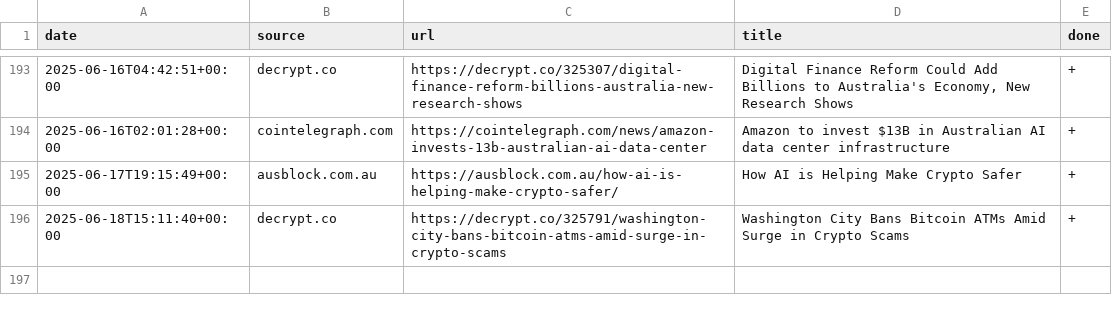
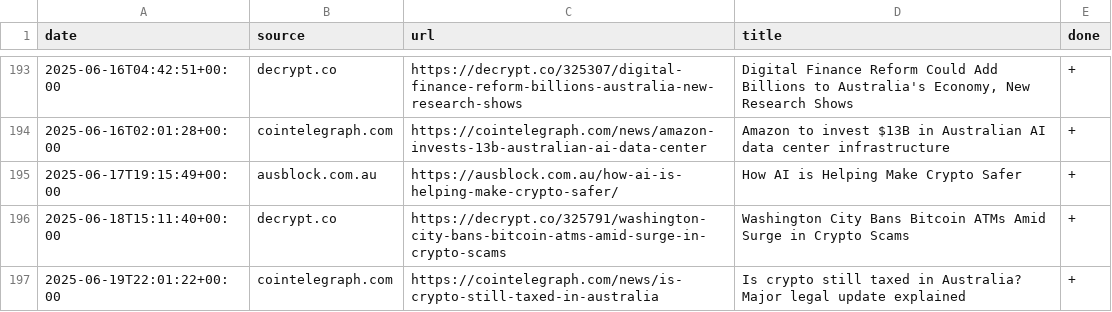
Before and after one commit to konashevich/ozcryptonews, a CSV file: articles.csv, drawn as a sheet; only a part is shown, gaps mark what is left out.

Commit message:
Update articles.csv

```diff
--- a/articles.csv
+++ b/articles.csv
@@ -196 +196,2 @@ date,source,url,title,done
 2025-06-18T15:11:40+00:00,decrypt.co,https://decrypt.co/325791/washington-city-bans-bitcoin-atms-amid-surge-in-crypto-scams,Washington City Bans Bitcoin ATMs Amid Surge in Crypto Scams,+
+2025-06-19T22:01:22+00:00,cointelegraph.com,https://cointelegraph.com/news/is-crypto-still-taxed-in-australia,Is crypto still taxed in Australia? Major legal update explained,+
```
